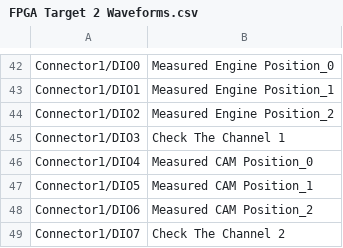
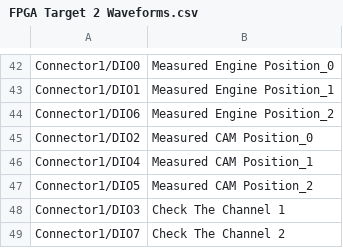
Before and after one commit to NIVeriStandAdd-Ons/VeriStand-FPGA-Generation-Wizard, a CSV file: Source/Testing/R Series + cRIO/FPGA Target 2 Waveforms.csv, drawn as a sheet; only a part is shown, gaps mark what is left out.

```diff
--- a/Source/Testing/R Series + cRIO/FPGA Target 2 Waveforms.csv
+++ b/Source/Testing/R Series + cRIO/FPGA Target 2 Waveforms.csv
@@ -43,7 +43,7 @@ Connector1/DIO0,Measured Engine Position_0
 Connector1/DIO1,Measured Engine Position_1
-Connector1/DIO2,Measured Engine Position_2
+Connector1/DIO6,Measured Engine Position_2
+Connector1/DIO2,Measured CAM Position_0
+Connector1/DIO4,Measured CAM Position_1
+Connector1/DIO5,Measured CAM Position_2
 Connector1/DIO3,Check The Channel 1
-Connector1/DIO4,Measured CAM Position_0
-Connector1/DIO5,Measured CAM Position_1
-Connector1/DIO6,Measured CAM Position_2
 Connector1/DIO7,Check The Channel 2
```
Also changed, not shown: Source/Testing/R Series + cRIO/Exported IO.csv, 5 other files.
